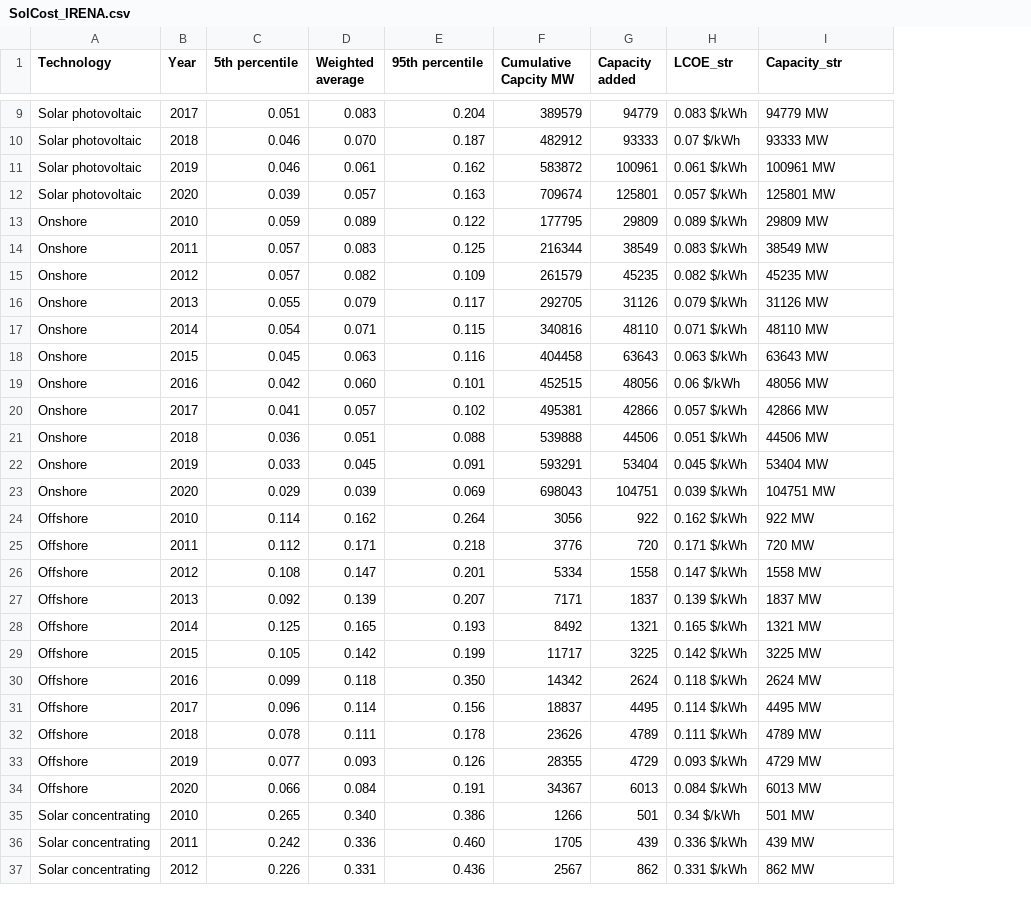
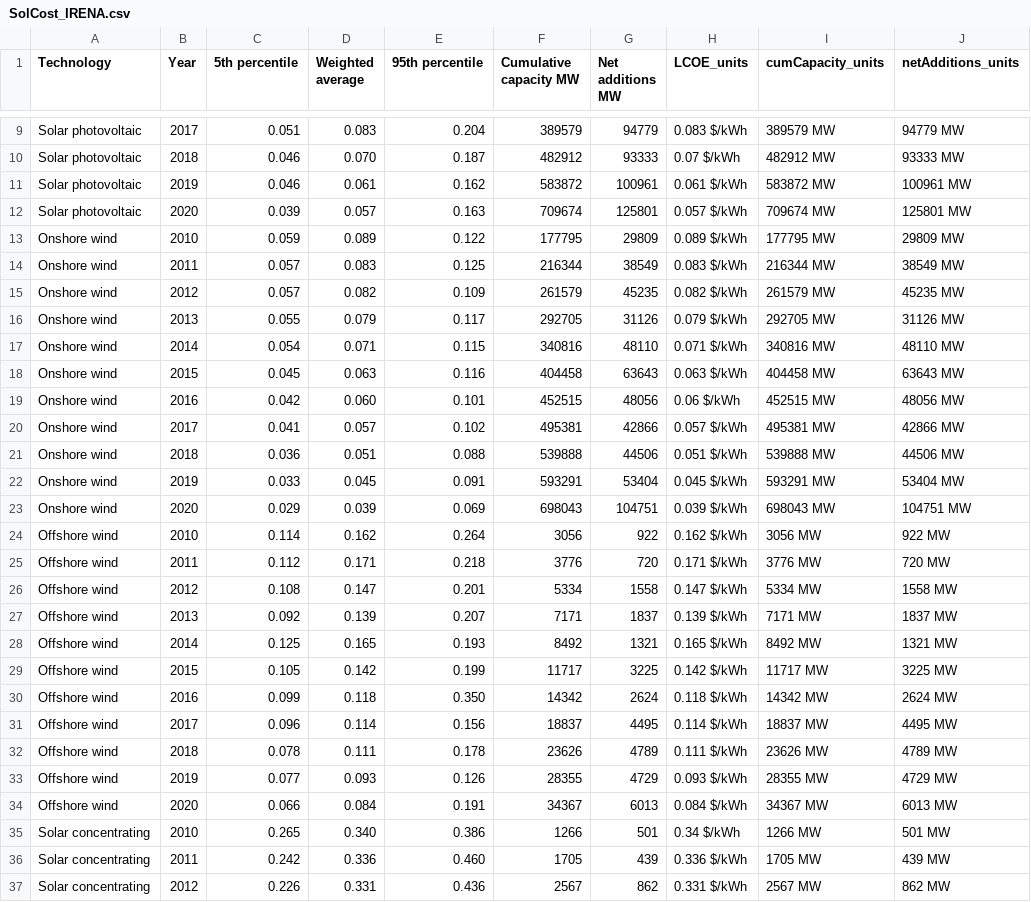
Before and after one commit to jhellingsdata/jhellingsdata.github.io, a CSV file: Project/Data/SolCost_IRENA.csv, drawn as a sheet; only a part is shown, gaps mark what is left out; addresses are those after the commit; the diff covers the shown part only; the diff names each change by its address in the sheet, - before the commit and + after, or states it on an @@ line.

Commit message:
Add files via upload

```diff
--- a/Project/Data/SolCost_IRENA.csv
+++ b/Project/Data/SolCost_IRENA.csv
+column I (cumCapacity_units), rows 9-37: 389579 MW | 482912 MW | 583872 MW | 709674 MW | 177795 MW | 216344 MW | 261579 MW | 292705 MW | 340816 MW | 404458 MW | 452515 MW | 495381 MW | 539888 MW | 593291 MW | 698043 MW | 3056 MW | 3776 MW | 5334 MW | 7171 MW | 8492 MW | 11717 MW | 14342 MW | 18837 MW | 23626 MW | 28355 MW | 34367 MW | 1266 MW | 1705 MW | 2567 MW
-F1: Cumulative Capcity MW
+F1: Cumulative capacity MW
-G1: Capacity added
+G1: Net additions MW
-H1: LCOE_str
+H1: LCOE_units
-J1: Capacity_str
+J1: netAdditions_units
-A13:A23 (Technology): Onshore
+A13:A23 (Technology): Onshore wind
-A24:A34 (Technology): Offshore
+A24:A34 (Technology): Offshore wind
```
Also changed, not shown: 11 edited cells elsewhere in this file.
